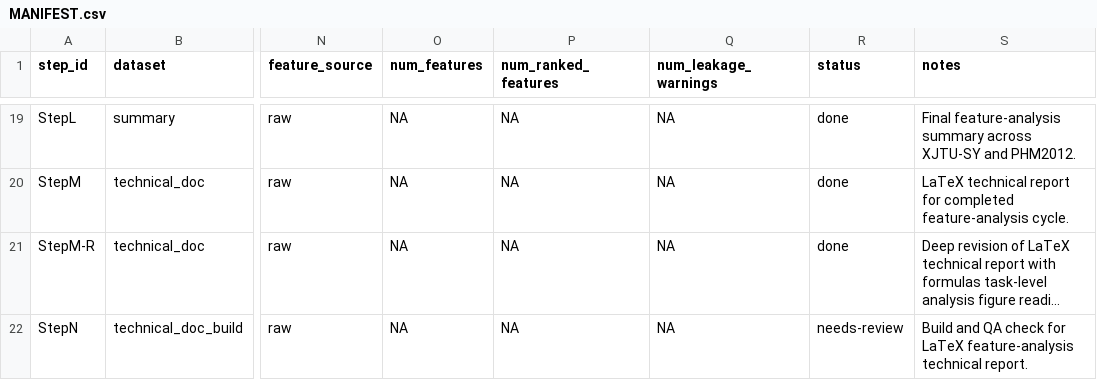
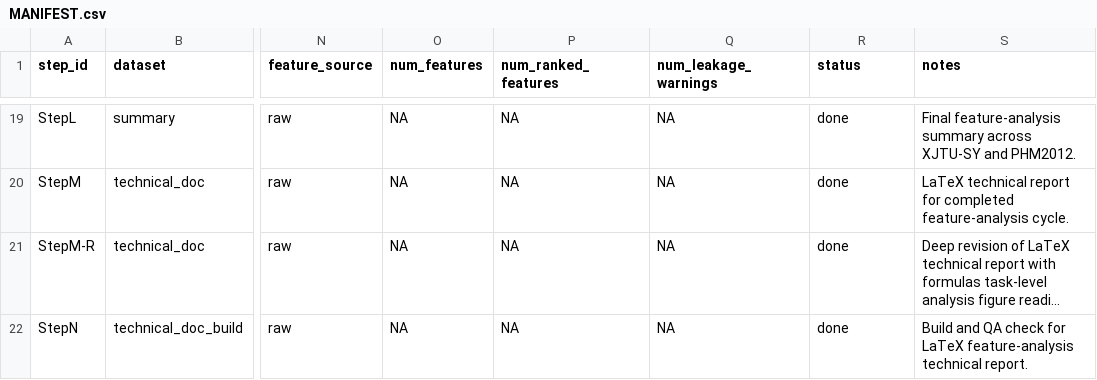
Before and after one commit to nev8r/phm, a CSV file: reports/feature_analysis/MANIFEST.csv, drawn as a sheet; only a part is shown, gaps mark what is left out; long unchanged cells end in …; the diff names each change by its address in the sheet, - before the commit and + after, or states it on an @@ line.

```diff
--- a/reports/feature_analysis/MANIFEST.csv
+++ b/reports/feature_analysis/MANIFEST.csv
-R22 (status): needs-review
+R22 (status): done
```
Also changed, not shown: 11 other files.
